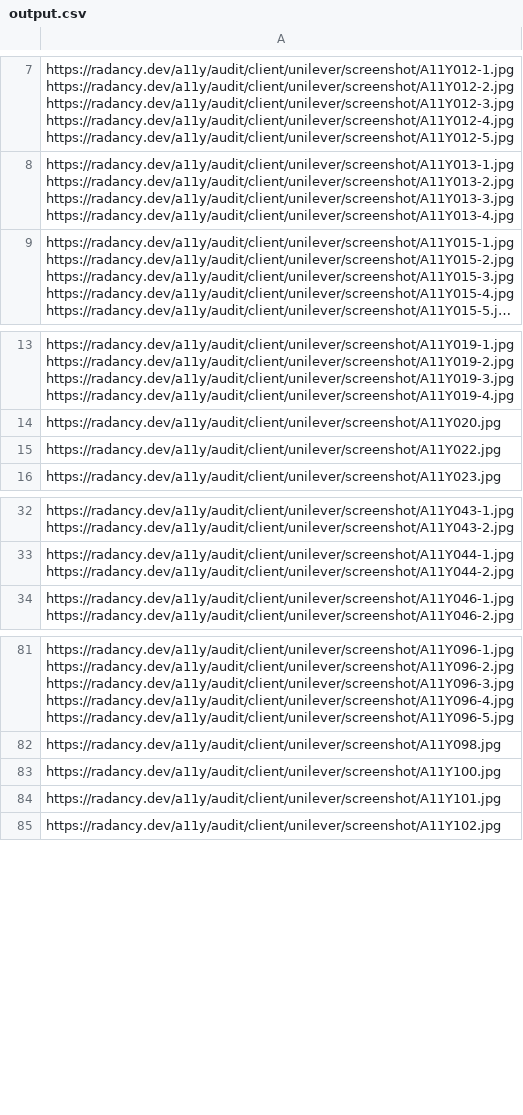
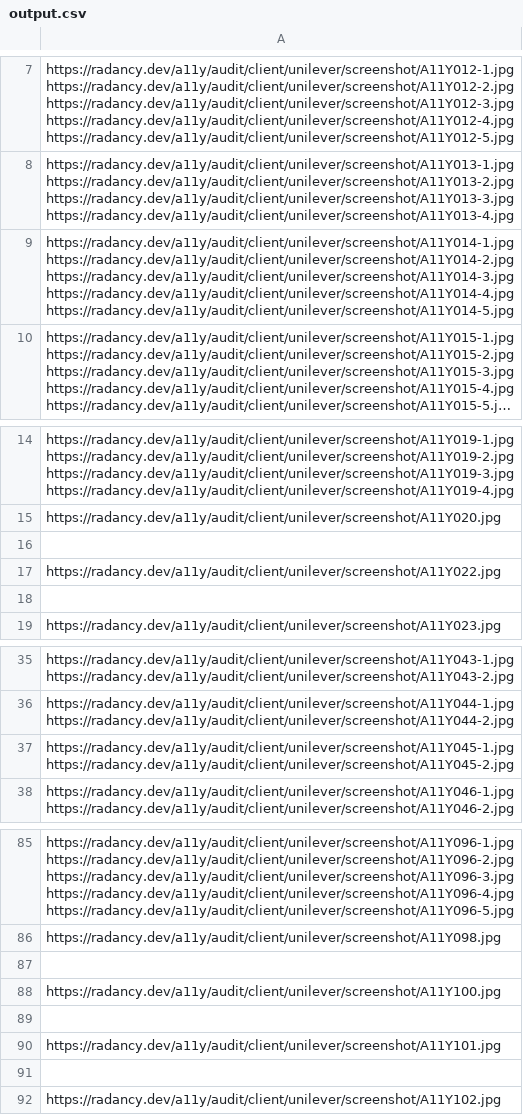
Before and after one commit to radancyco/a11y, a CSV file: audit/client/unilever/screenshot/output.csv, drawn as a sheet; only a part is shown, gaps mark what is left out; long unchanged cells end in …; ↵ is a line break in a cell; the diff names each change by its address in the sheet, - before the commit and + after, or states it on an @@ line.

```diff
--- a/audit/client/unilever/screenshot/output.csv
+++ b/audit/client/unilever/screenshot/output.csv
+row 9: https://radancy.dev/a11y/audit/client/unilever/screenshot/A11Y014-1.jpg ↵ https://radancy.dev/a11y/audit/client/unilever/screenshot/A11Y014-2.jpg ↵ https://radancy.dev/a11y/audit/client/unilever/screenshot/A11Y014-3.jpg ↵ https://radancy.dev/a11y/audit/client/unilever/screenshot/A11Y014-4.jpg ↵ https://radancy.dev/a11y/audit/client/unilever/screenshot/A11Y014-5.jpg
+row 16: (empty)
+row 18: (empty)
+row 37: https://radancy.dev/a11y/audit/client/unilever/screenshot/A11Y045-1.jpg ↵ https://radancy.dev/a11y/audit/client/unilever/screenshot/A11Y045-2.jpg
+row 87: (empty)
+row 89: (empty)
+row 91: (empty)
```
Also changed, not shown: 2 other files.
